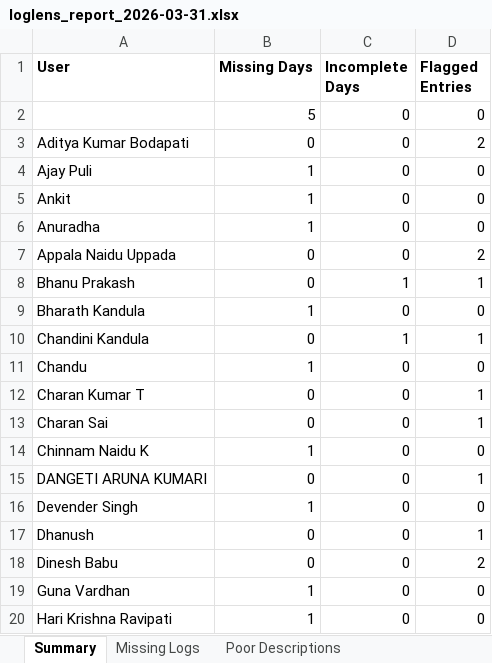
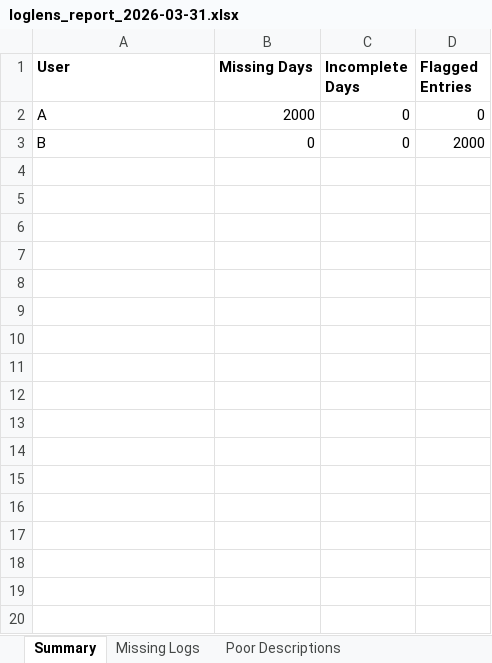
Before and after one commit to LaviSaini/clockify-agent, an Excel workbook: output/loglens_report_2026-03-31.xlsx, sheet Summary, drawn as a sheet; only a part is shown; values as stored, in another font and other column widths than the file's, no borders; removed rows and columns are numbered as before the commit, all else as after; the diff covers the shown part only; the diff names each change by its address in the sheet, - before the commit and + after, or states it on an @@ line.

```diff
--- a/output/loglens_report_2026-03-31.xlsx (sheet Summary)
+++ b/output/loglens_report_2026-03-31.xlsx (sheet Summary)
-row 2:  | 5 | 0 | 0
-row 3: Aditya Kumar Bodapati | 0 | 0 | 2
-row 4: Ajay Puli | 1 | 0 | 0
-A2 (User): Ankit
+A2 (User): A
-B2 (Missing Days): 1
+B2 (Missing Days): 2000
-row 6: Anuradha | 1 | 0 | 0
-row 7: Appala Naidu Uppada | 0 | 0 | 2
-row 8: Bhanu Prakash | 0 | 1 | 1
-row 9: Bharath Kandula | 1 | 0 | 0
-row 10: Chandini Kandula | 0 | 1 | 1
-row 11: Chandu | 1 | 0 | 0
-row 12: Charan Kumar T | 0 | 0 | 1
-row 13: Charan Sai | 0 | 0 | 1
-row 14: Chinnam Naidu K | 1 | 0 | 0
-row 15: DANGETI ARUNA KUMARI | 0 | 0 | 1
-row 16: Devender Singh | 1 | 0 | 0
-row 17: Dhanush | 0 | 0 | 1
-A3 (User): Dinesh Babu
+A3 (User): B
-D3 (Flagged Entries): 2
+D3 (Flagged Entries): 2000
-row 19: Guna Vardhan | 1 | 0 | 0
-row 20: Hari Krishna Ravipati | 1 | 0 | 0
```
Also changed, not shown: 66 removed rows elsewhere in this sheet, sheet Poor Descriptions, sheet Missing Logs, 4 other files.
